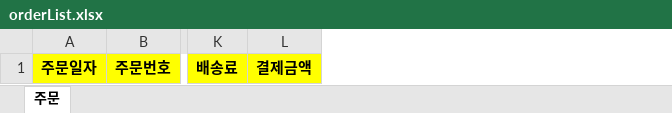
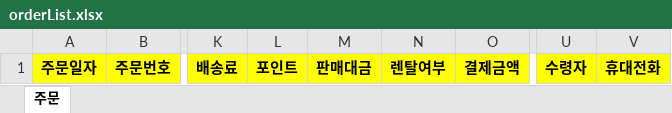
Before and after one commit to leeseungnam/partner-server, an Excel workbook: src/main/resources/templates/excel/orderList.xlsx, sheet 주문, drawn as a sheet; only a part is shown, gaps mark what is left out; values as stored, in another font and other column widths than the file's, no borders; the diff names each change by its address in the sheet, - before the commit and + after, or states it on an @@ line.

```diff
--- a/src/main/resources/templates/excel/orderList.xlsx (sheet 주문)
+++ b/src/main/resources/templates/excel/orderList.xlsx (sheet 주문)
+column L, row 1: 포인트
+column M, row 1: 판매대금
+column N, row 1: 렌탈여부
+column U, row 1: 수령자
+column V, row 1: 휴대전화
```
Also changed, not shown: src/main/resources/templates/excel/deliveryList.xlsx, src/main/resources/templates/excel/returnList.xlsx, 9 other files.
